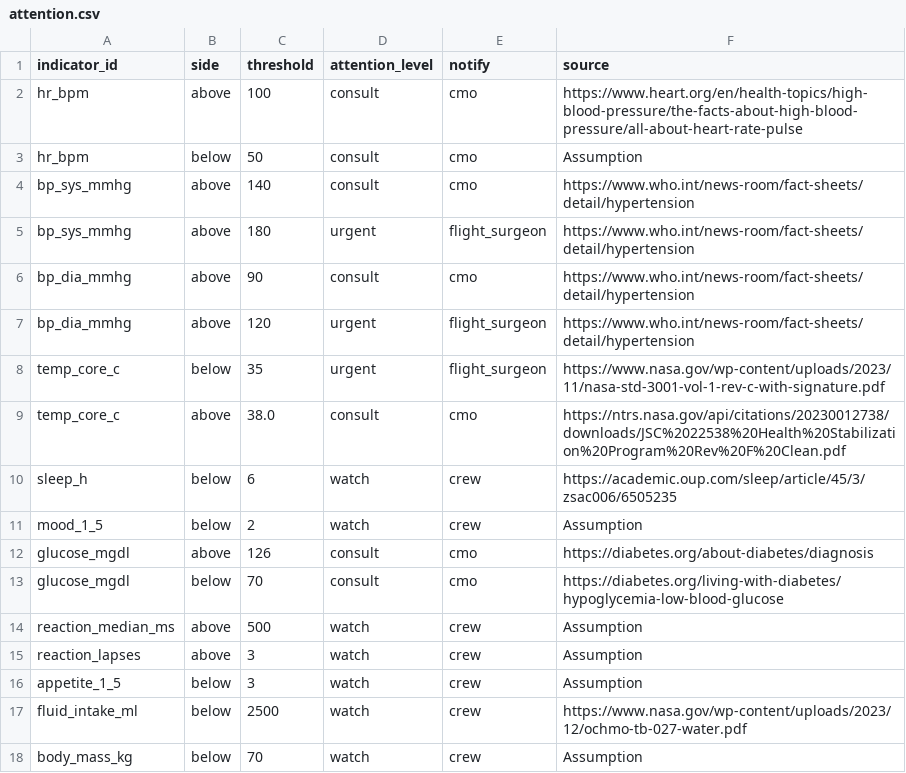
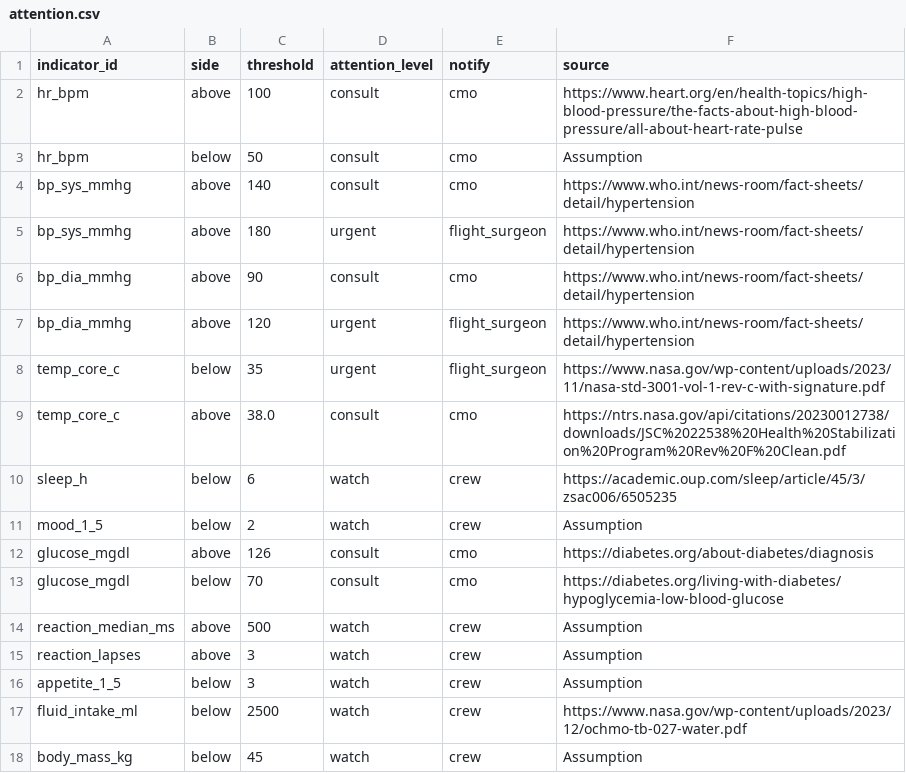
Before and after one commit to Sadriica/hemoso, a CSV file: config/rules/attention.csv, drawn as a sheet.

Commit message:
config(rules): body mass floor at 45 kg, from Bio 2 (#122)

```diff
--- a/config/rules/attention.csv
+++ b/config/rules/attention.csv
@@ -17,2 +17,2 @@ appetite_1_5,below,3,watch,crew,Assumption
 fluid_intake_ml,below,2500,watch,crew,https://www.nasa.gov/wp-content/uploads/2023/12/ochmo-tb-027-water.pdf
-body_mass_kg,below,70,watch,crew,Assumption
+body_mass_kg,below,45,watch,crew,Assumption
```
